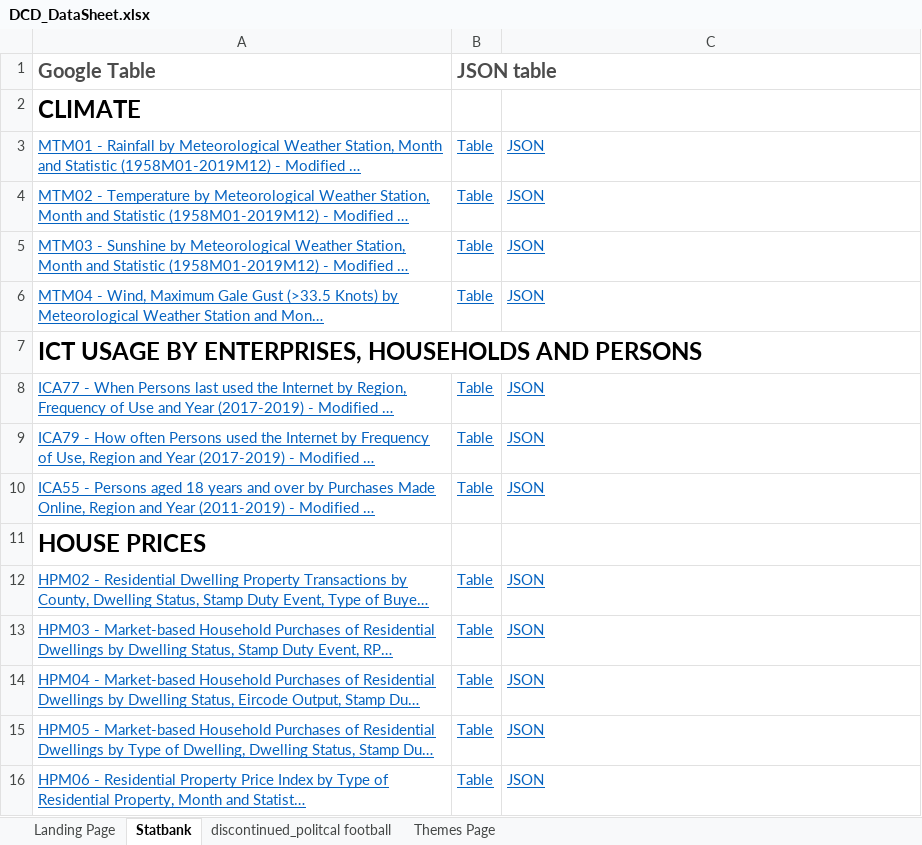
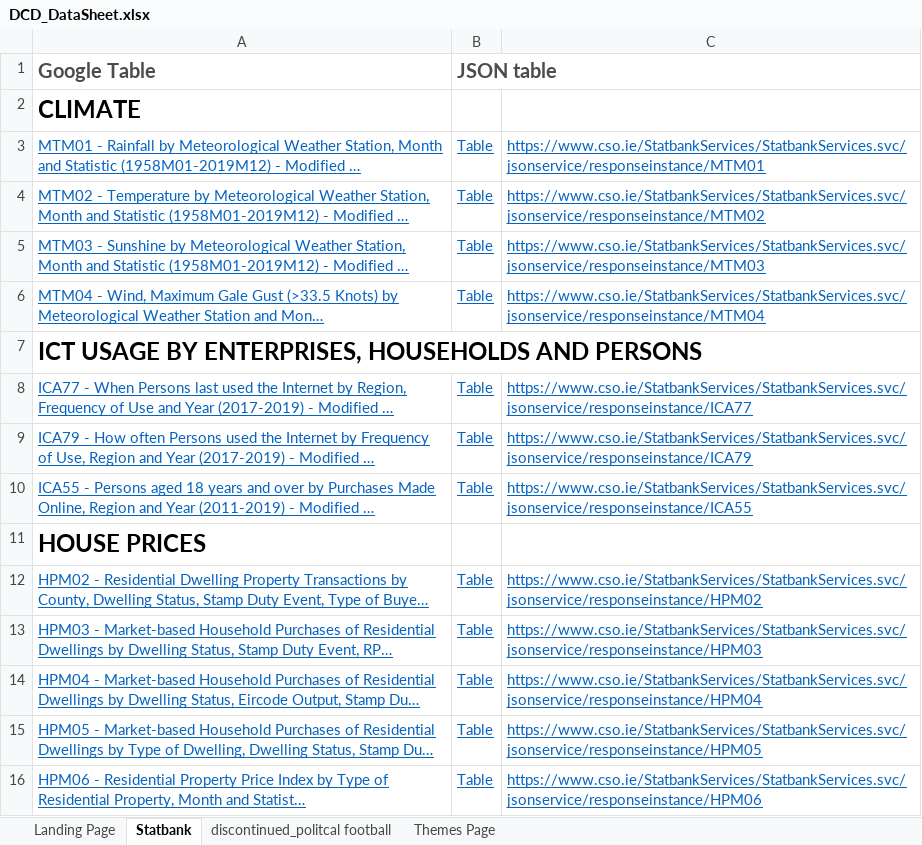
Before and after one commit to BuildingCityDashboards/bcd-dd-v2.1, an Excel workbook: docs/DCD_DataSheet.xlsx, sheet Statbank, drawn as a sheet; only a part is shown; long unchanged cells end in …; values as stored, in another font and other column widths than the file's, no borders; the diff covers the shown part only; the diff names each change by its address in the sheet, - before the commit and + after, or states it on an @@ line.

Commit message:
Select random table from list

```diff
--- a/docs/DCD_DataSheet.xlsx (sheet Statbank)
+++ b/docs/DCD_DataSheet.xlsx (sheet Statbank)
-C3: JSON
+C3: https://www.cso.ie/StatbankServices/StatbankServices.svc/jsonservice/responseinstance/MTM01
-C4: JSON
+C4: https://www.cso.ie/StatbankServices/StatbankServices.svc/jsonservice/responseinstance/MTM02
-C5: JSON
+C5: https://www.cso.ie/StatbankServices/StatbankServices.svc/jsonservice/responseinstance/MTM03
-C6: JSON
+C6: https://www.cso.ie/StatbankServices/StatbankServices.svc/jsonservice/responseinstance/MTM04
-C8: JSON
+C8: https://www.cso.ie/StatbankServices/StatbankServices.svc/jsonservice/responseinstance/ICA77
-C9: JSON
+C9: https://www.cso.ie/StatbankServices/StatbankServices.svc/jsonservice/responseinstance/ICA79
-C10: JSON
+C10: https://www.cso.ie/StatbankServices/StatbankServices.svc/jsonservice/responseinstance/ICA55
-C12: JSON
+C12: https://www.cso.ie/StatbankServices/StatbankServices.svc/jsonservice/responseinstance/HPM02
-C13: JSON
+C13: https://www.cso.ie/StatbankServices/StatbankServices.svc/jsonservice/responseinstance/HPM03
-C14: JSON
+C14: https://www.cso.ie/StatbankServices/StatbankServices.svc/jsonservice/responseinstance/HPM04
-C15: JSON
+C15: https://www.cso.ie/StatbankServices/StatbankServices.svc/jsonservice/responseinstance/HPM05
-C16: JSON
+C16: https://www.cso.ie/StatbankServices/StatbankServices.svc/jsonservice/responseinstance/HPM06
```
Also changed, not shown: 38 edited cells elsewhere in this sheet, 5 other files.
